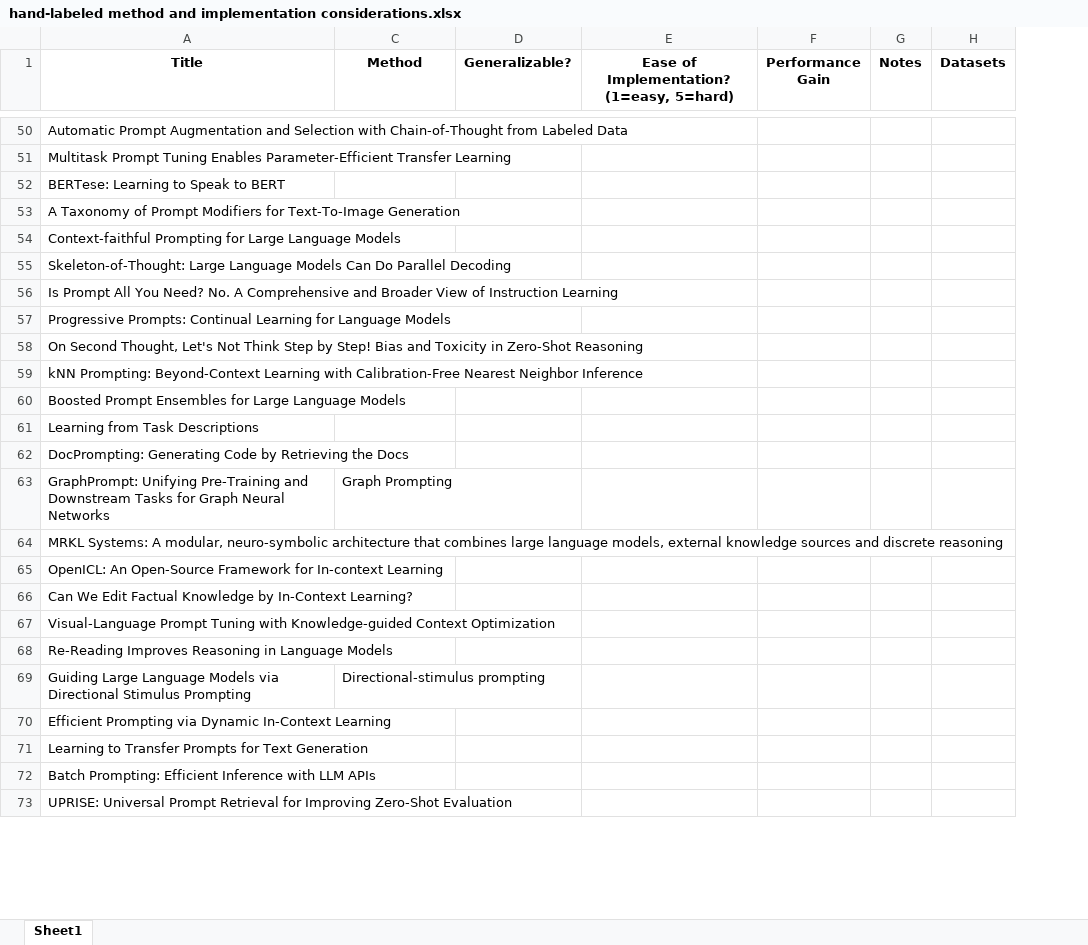
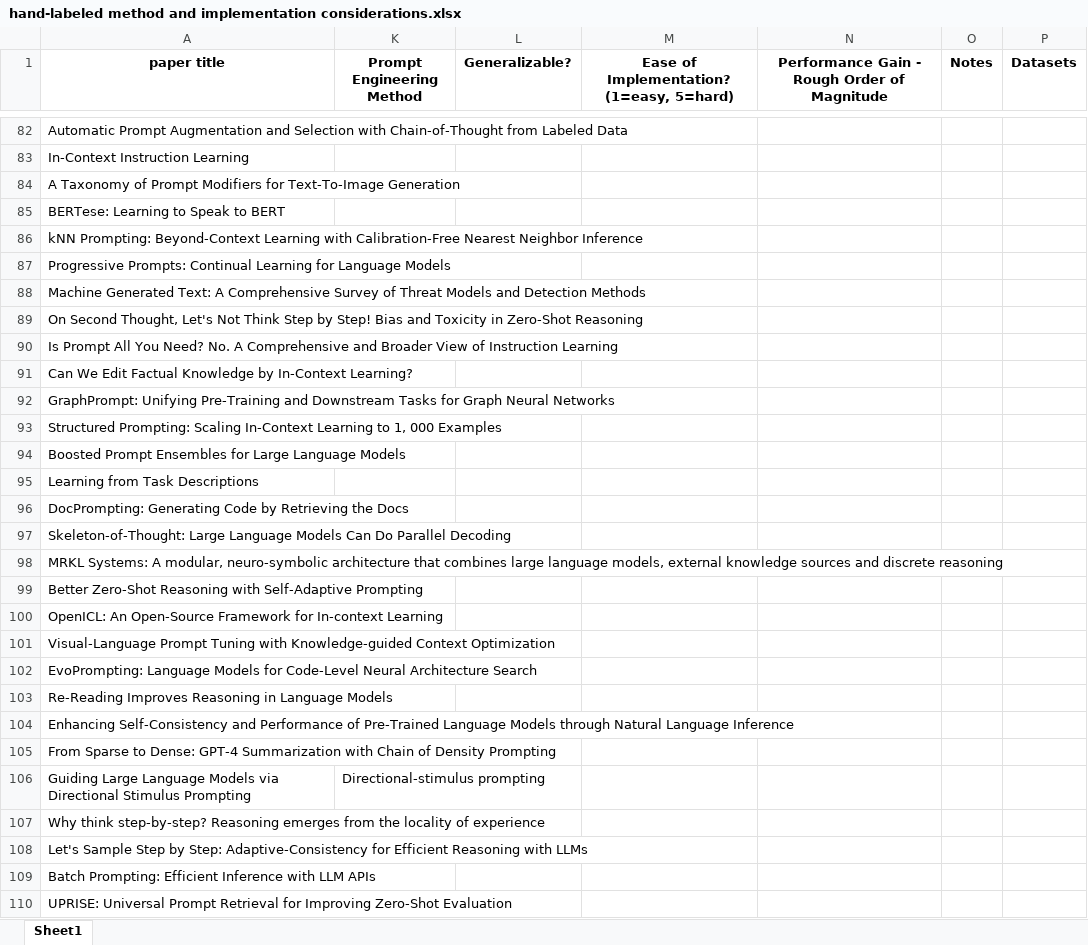
Before and after one commit to ijyliu/anlp23-project, an Excel workbook: Midterm Report/Selection of Prompt Engineering Methods/hand-labeled method and implementation considerations.xlsx, sheet Sheet1, drawn as a sheet; only a part is shown, gaps mark what is left out; values as stored, in another font and other column widths than the file's, no borders; removed rows and columns are numbered as before the commit, all else as after; the diff covers the shown part only; the diff names each change by its address in the sheet, - before the commit and + after, or states it on an @@ line.

Commit message:
excel structure changes, new resources, and a dinnertime save

```diff
--- a/Midterm Report/Selection of Prompt Engineering Methods/hand-labeled method and implementation considerations.xlsx (sheet Sheet1)
+++ b/Midterm Report/Selection of Prompt Engineering Methods/hand-labeled method and implementation considerations.xlsx (sheet Sheet1)
@@ column F (Performance Gain) hidden, empty @@
+column N, row 1: Performance Gain - Rough Order of Magnitude
-A1: Title
+A1: paper title
-K1: Method
+K1: Prompt Engineering Method
-A83 (paper title): Multitask Prompt Tuning Enables Parameter-Efficient Transfer Learning
+A83 (paper title): In-Context Instruction Learning
@@ row 53 moved to row 84: A Taxonomy of Prompt Modifiers for Text-… @@
@@ row 54 moved to row 75: Context-faithful Prompting for Large Lan… @@
+row 86: kNN Prompting: Beyond-Context Learning with Calibration-Free Nearest Neighbor Inference
@@ row 57 moved to row 87: Progressive Prompts: Continual Learning … @@
-A88 (paper title): Skeleton-of-Thought: Large Language Models Can Do Parallel Decoding
+A88 (paper title): Machine Generated Text: A Comprehensive Survey of Threat Models and Detection Methods
+row 89: On Second Thought, Let's Not Think Step by Step! Bias and Toxicity in Zero-Shot Reasoning
@@ row 66 moved to row 91: Can We Edit Factual Knowledge by In-Cont… @@
-A92 (paper title): On Second Thought, Let's Not Think Step by Step! Bias and Toxicity in Zero-Shot Reasoning
+A92 (paper title): GraphPrompt: Unifying Pre-Training and Downstream Tasks for Graph Neural Networks
-A93 (paper title): kNN Prompting: Beyond-Context Learning with Calibration-Free Nearest Neighbor Inference
+A93 (paper title): Structured Prompting: Scaling In-Context Learning to 1, 000 Examples
-row 63: GraphPrompt: Unifying Pre-Training and Downstream Tasks for Graph Neural Networks | Graph Prompting
+row 97: Skeleton-of-Thought: Large Language Models Can Do Parallel Decoding
@@ row 75 moved to row 99: Better Zero-Shot Reasoning with Self-Ada… @@
+row 102: EvoPrompting: Language Models for Code-Level Neural Architecture Search
+row 104: Enhancing Self-Consistency and Performance of Pre-Trained Language Models through Natural Language Inference
+row 105: From Sparse to Dense: GPT-4 Summarization with Chain of Density Prompting
-A107 (paper title): Efficient Prompting via Dynamic In-Context Learning
+A107 (paper title): Why think step-by-step? Reasoning emerges from the locality of experience
@@ row 71 moved to row 112: Learning to Transfer Prompts for Text Ge… @@
+row 108: Let's Sample Step by Step: Adaptive-Consistency for Efficient Reasoning with LLMs
```
Also changed, not shown: 47 added rows, 2 removed rows, 23 moved rows and 20 edited cells elsewhere in this sheet, hidden cells, 1 other file.
